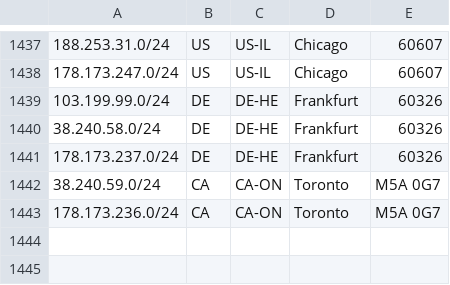
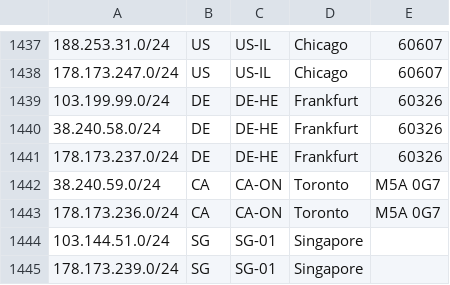
Before and after one commit to as931/geolocation, a CSV file: geofeed-google.csv, drawn as a sheet; only a part is shown, gaps mark what is left out; the diff names each change by its address in the sheet, - before the commit and + after, or states it on an @@ line.

```diff
--- a/geofeed-google.csv
+++ b/geofeed-google.csv
+row 1444: 103.144.51.0/24 | SG | SG-01 | Singapore
+row 1445: 178.173.239.0/24 | SG | SG-01 | Singapore
```
Also changed, not shown: geofeed.csv, 1 other file.
